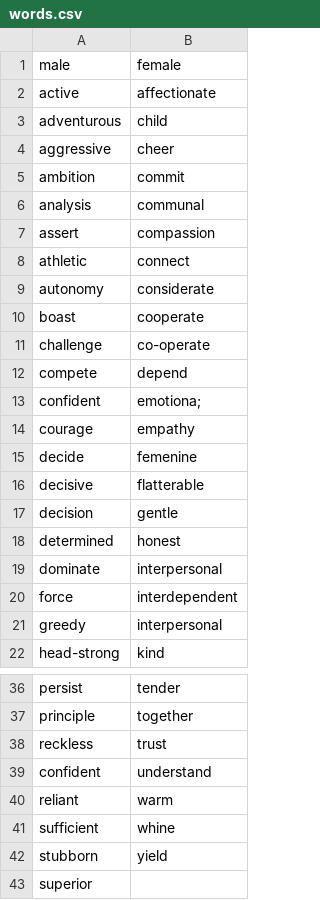
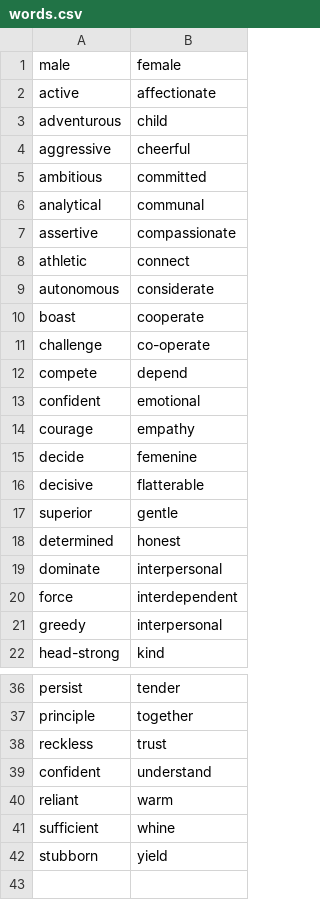
Before and after one commit to knowledge-learning/job-posting-gender-bias, a CSV file: data/words.csv, drawn as a sheet; only a part is shown, gaps mark what is left out.

```diff
--- a/data/words.csv
+++ b/data/words.csv
@@ -3,8 +3,8 @@ active,affectionate
 adventurous,child
-aggressive,cheer
-ambition,commit
-analysis,communal
-assert,compassion
+aggressive,cheerful
+ambitious,committed
+analytical,communal
+assertive,compassionate
 athletic,connect
-autonomy,considerate
+autonomous,considerate
 boast,cooperate
@@ -12,3 +12,3 @@ challenge,co-operate
 compete,depend
-confident,emotiona;
+confident,emotional
 courage,empathy
@@ -16,3 +16,3 @@ decide,femenine
 decisive,flatterable
-decision,gentle
+superior,gentle
 determined,honest
@@ -42,2 +42 @@ sufficient,whine
 stubborn,yield
-superior,
```
Also changed, not shown: 2 other files.
